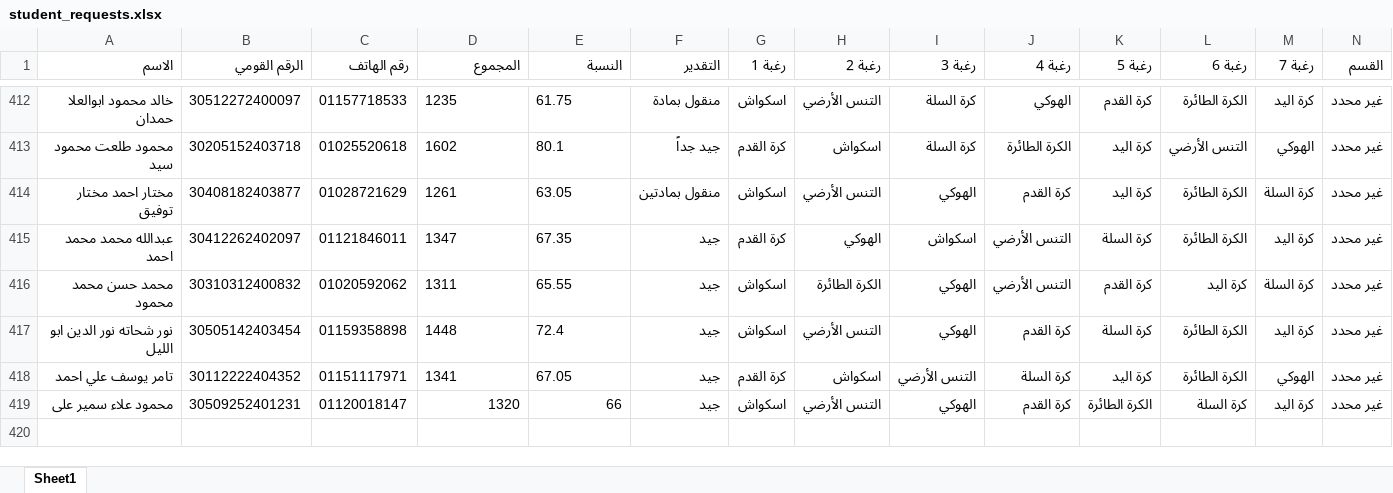
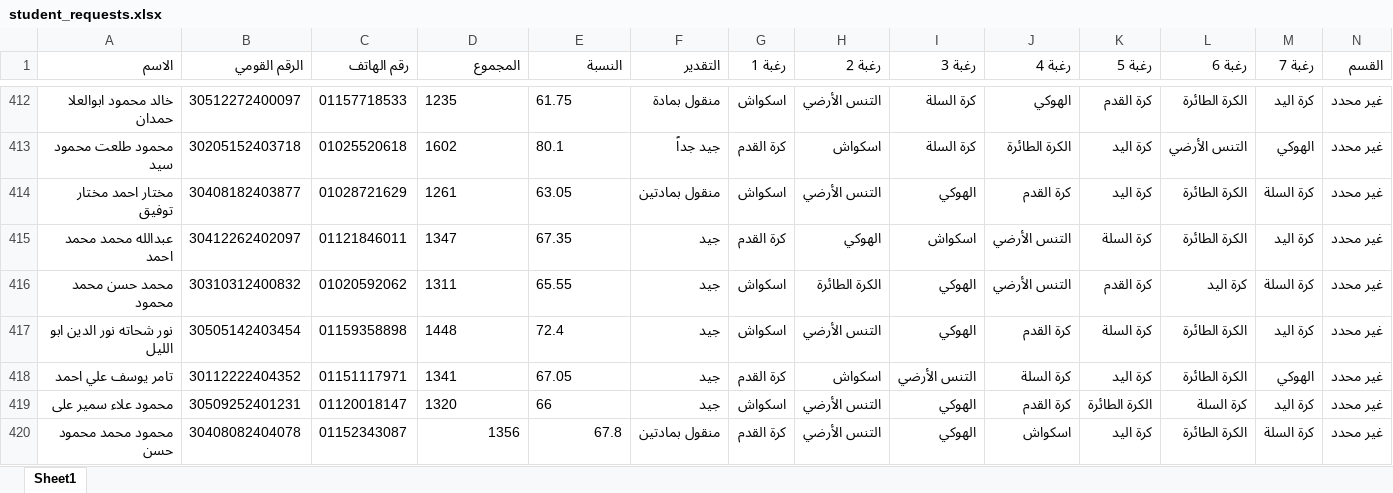
Before and after one commit to elnagi75/Specialization-Desires-Team-Sports-Racket-2026-2027, an Excel workbook: student_requests.xlsx, sheet Sheet1, drawn as a sheet; only a part is shown, gaps mark what is left out; values as stored, in another font and other column widths than the file's, no borders; the diff names each change by its address in the sheet, - before the commit and + after, or states it on an @@ line.

Commit message:
Auto-sync student_requests.xlsx from Streamlit

```diff
--- a/student_requests.xlsx (sheet Sheet1)
+++ b/student_requests.xlsx (sheet Sheet1)
-D419:E419 alignment: right
+D419:E419 alignment: left
+row 420: محمود محمد محمود حسن | 30408082404078 | 01152343087 | 1356 | 67.8 | منقول بمادتين | كرة القدم | التنس الأرضي | الهوكي | اسكواش | كرة اليد | الكرة الطائرة | كرة السلة | غير محدد
```
